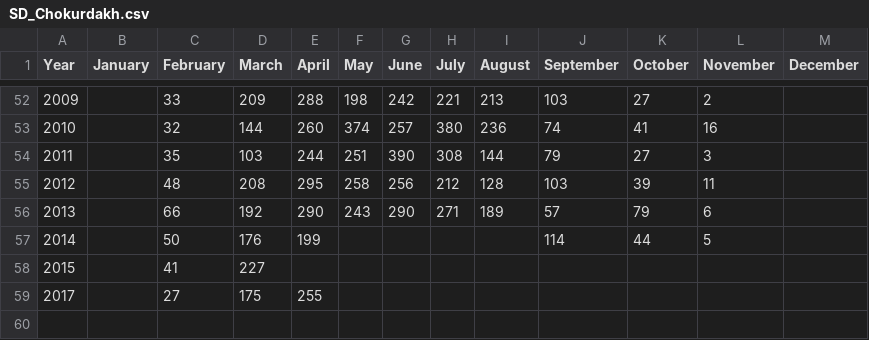
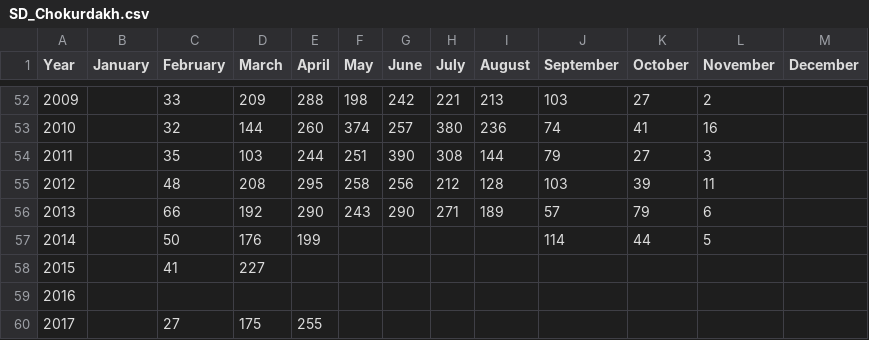
Before and after one commit to mikewellmeansme/trs-isotopes-analyser, a CSV file: input/climate/real/sunshine duration/SD_Chokurdakh.csv, drawn as a sheet; only a part is shown, gaps mark what is left out; the diff names each change by its address in the sheet, - before the commit and + after, or states it on an @@ line.

Commit message:
upd SD data

```diff
--- a/input/climate/real/sunshine duration/SD_Chokurdakh.csv
+++ b/input/climate/real/sunshine duration/SD_Chokurdakh.csv
+row 59: 2016
```
Also changed, not shown: 1 other file.
